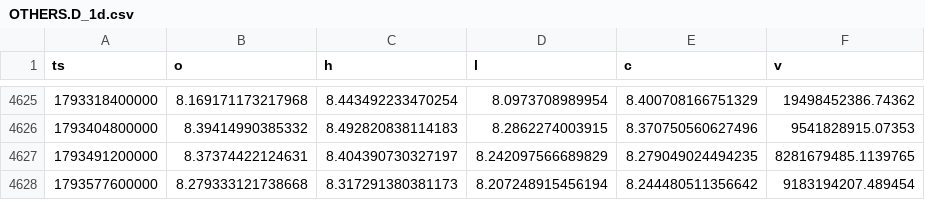
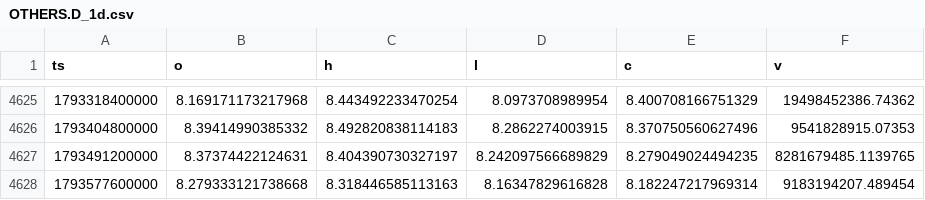
Before and after one commit to Wickedrad/coinbaseTraderBot, a CSV file: research/btcd_fractal/data/OTHERS.D_1d.csv, drawn as a sheet; only a part is shown, gaps mark what is left out.

```diff
--- a/research/btcd_fractal/data/OTHERS.D_1d.csv
+++ b/research/btcd_fractal/data/OTHERS.D_1d.csv
@@ -4627,2 +4627,2 @@ ts,o,h,l,c,v
 1793491200000,8.37374422124631,8.404390730327197,8.242097566689829,8.279049024494235,8281679485.1139765
-1793577600000,8.279333121738668,8.317291380381173,8.207248915456194,8.244480511356642,9183194207.489454
+1793577600000,8.279333121738668,8.318446585113163,8.16347829616828,8.182247217969314,9183194207.489454
```
Also changed, not shown: research/btcd_fractal/data/ETH.D_1d.csv, research/btcd_fractal/data/ETHBTC_1d.csv, 20 other files.
